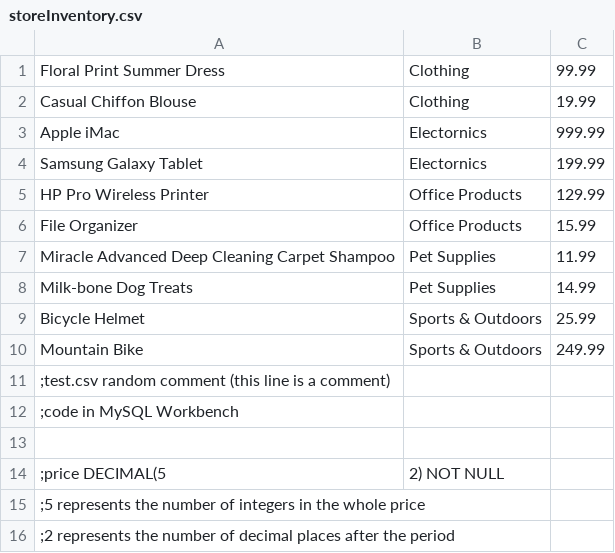
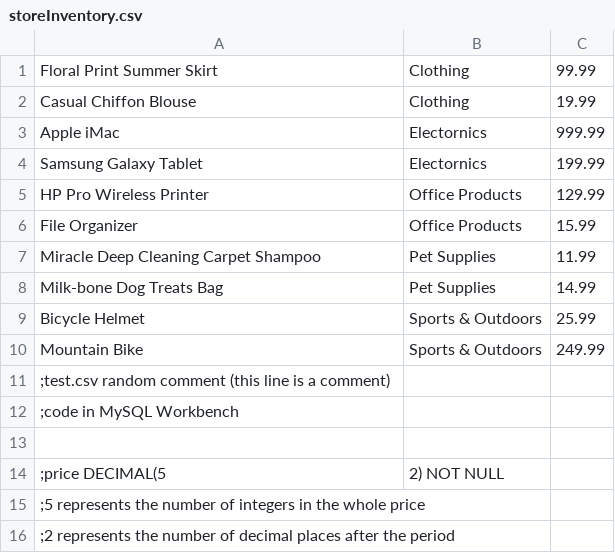
Before and after one commit to LuceroSDJ/bamazon, a CSV file: storeInventory.csv, drawn as a sheet.

```diff
--- a/storeInventory.csv
+++ b/storeInventory.csv
@@ -1,2 +1,2 @@
-Floral Print Summer Dress, Clothing, 99.99
+Floral Print Summer Skirt, Clothing, 99.99
 Casual Chiffon Blouse, Clothing, 19.99
@@ -6,4 +6,4 @@ HP Pro Wireless Printer, Office Products, 129.99
 File Organizer, Office Products, 15.99
-Miracle Advanced Deep Cleaning Carpet Shampoo, Pet Supplies, 11.99
-Milk-bone Dog Treats, Pet Supplies, 14.99
+Miracle Deep Cleaning Carpet Shampoo, Pet Supplies, 11.99
+Milk-bone Dog Treats Bag, Pet Supplies, 14.99
 Bicycle Helmet, Sports & Outdoors, 25.99
```
Also changed, not shown: 2 other files.
